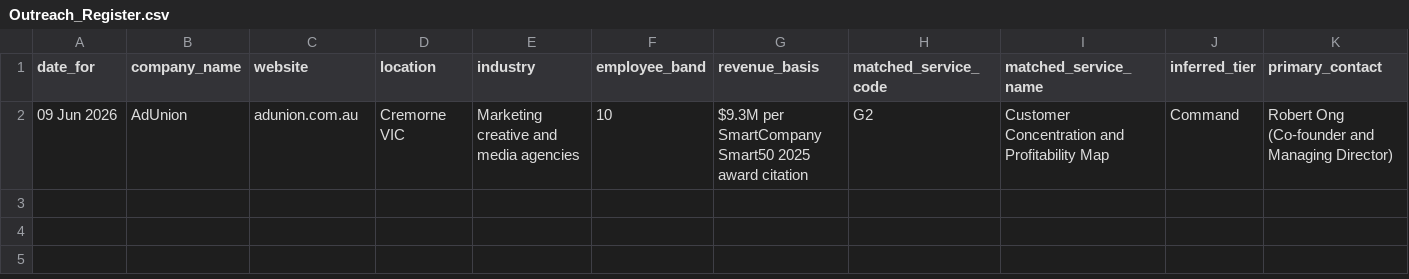
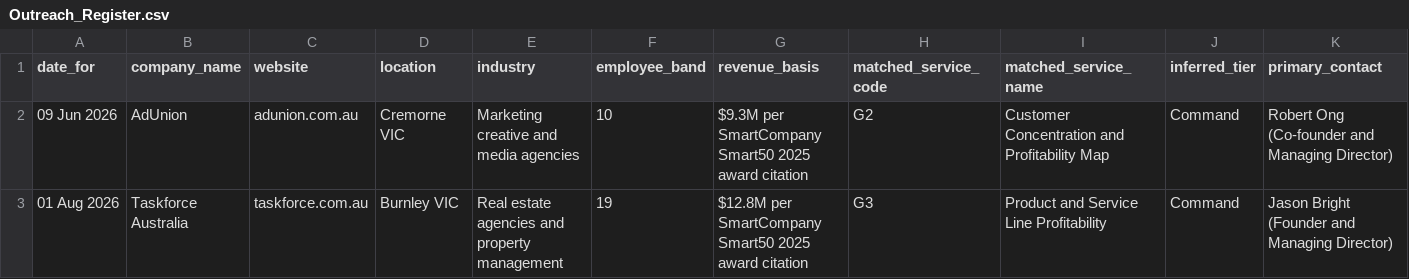
Before and after one commit to niteshroopanr-dev/Daily-Outreach, a CSV file: Out-reach efforts/Outreach_Register.csv, drawn as a sheet; only a part is shown; rows hold the shown columns only; the diff names each change by its address in the sheet, - before the commit and + after, or states it on an @@ line.

```diff
--- a/Out-reach efforts/Outreach_Register.csv
+++ b/Out-reach efforts/Outreach_Register.csv
+row 3: 01 Aug 2026 | Taskforce Australia | taskforce.com.au | Burnley VIC | Real estate agencies and property management | 19 | $12.8M per SmartCompany Smart50 2025 award citation | G3 | Product and Service Line Profitability | Command | Jason Bright (Founder and Managing Director)
```
Also changed, not shown: 5 other files.
